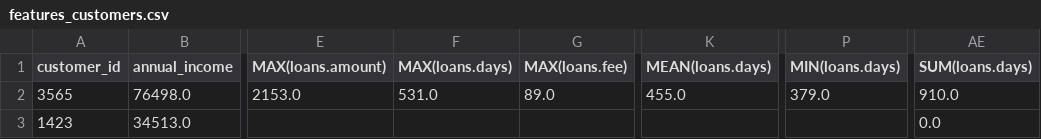
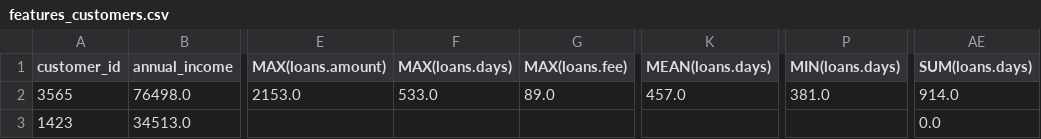
Before and after one commit to jimmyg1997/ml-feature-engineering-fastapi-docker, a CSV file: features/features_customers.csv, drawn as a sheet; only a part is shown, gaps mark what is left out; the diff names each change by its address in the sheet, - before the commit and + after, or states it on an @@ line.

```diff
--- a/features/features_customers.csv
+++ b/features/features_customers.csv
-F2 (MAX(loans.days)): 531.0
+F2 (MAX(loans.days)): 533.0
-K2 (MEAN(loans.days)): 455.0
+K2 (MEAN(loans.days)): 457.0
-P2 (MIN(loans.days)): 379.0
+P2 (MIN(loans.days)): 381.0
-AE2 (SUM(loans.days)): 910.0
+AE2 (SUM(loans.days)): 914.0
```
Also changed, not shown: features/features_loans.csv, 23 other files.
